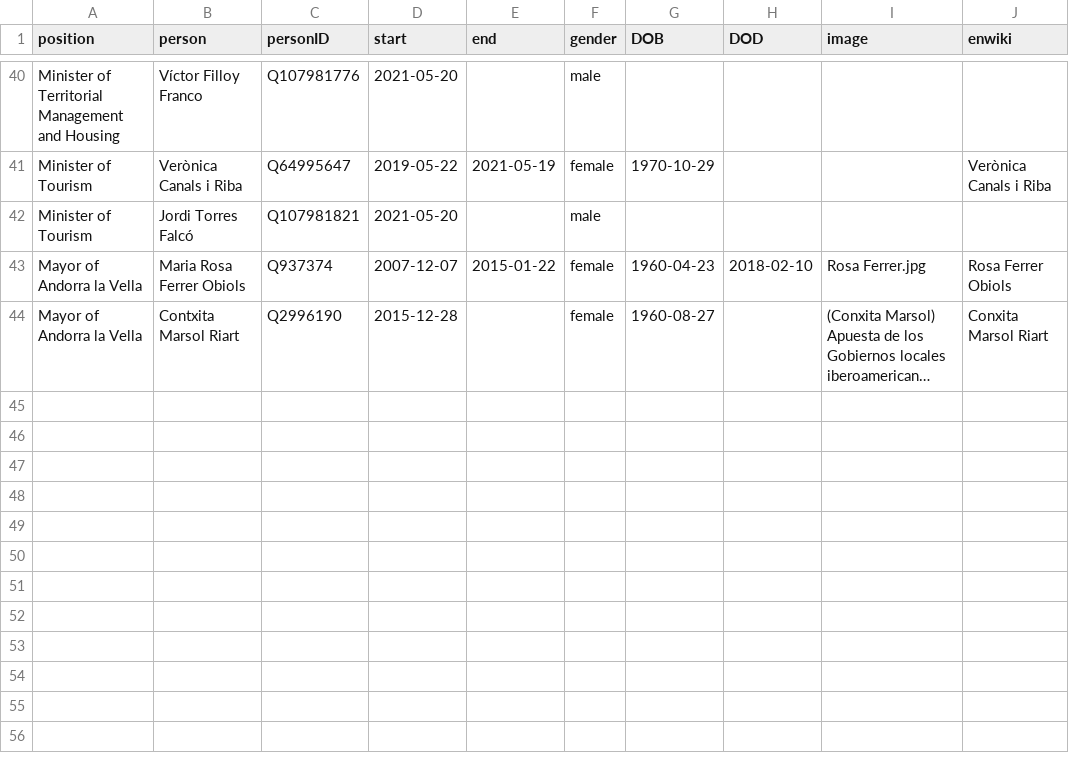
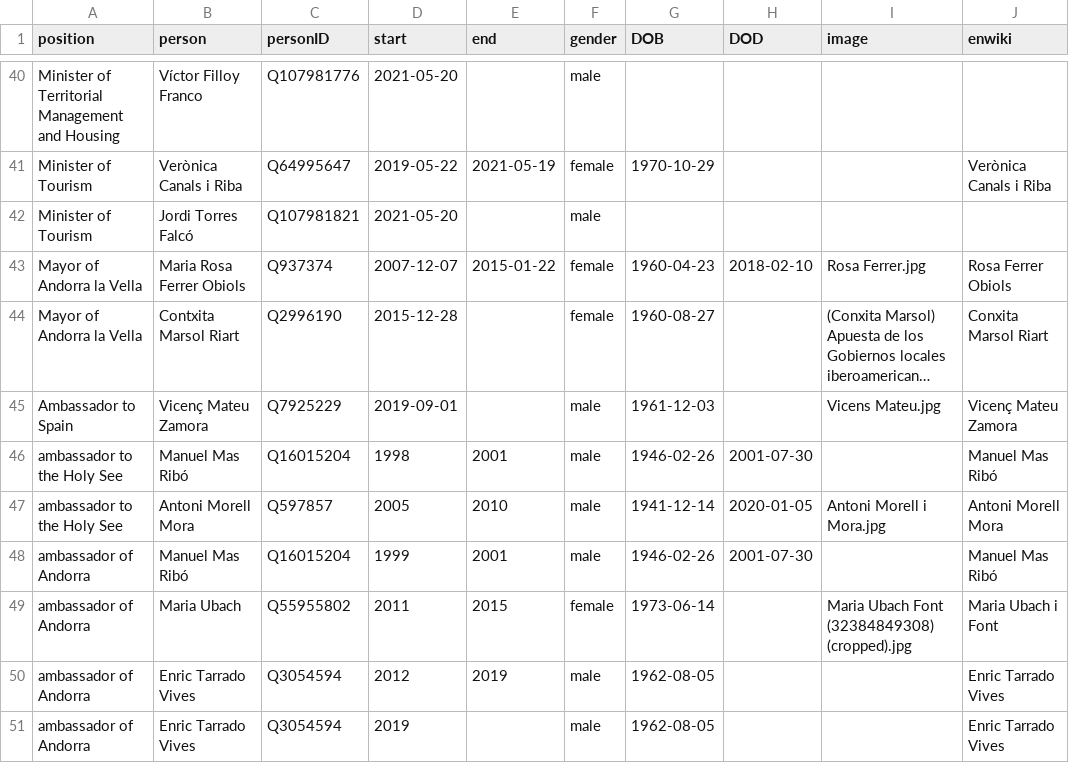
Before and after one commit to every-politician-scrapers/andorra-cabinet, a CSV file: html/holders21.csv, drawn as a sheet; only a part is shown, gaps mark what is left out; long unchanged cells end in …; the diff names each change by its address in the sheet, - before the commit and + after, or states it on an @@ line.

Commit message:
PCB update

```diff
--- a/html/holders21.csv
+++ b/html/holders21.csv
+row 45: Ambassador to Spain | Vicenç Mateu Zamora | Q7925229 | 2019-09-01 |  | male | 1961-12-03 |  | Vicens Mateu.jpg | Vicenç Mateu Zamora
+row 46: ambassador to the Holy See | Manuel Mas Ribó | Q16015204 | 1998 | 2001 | male | 1946-02-26 | 2001-07-30 |  | Manuel Mas Ribó
+row 47: ambassador to the Holy See | Antoni Morell Mora | Q597857 | 2005 | 2010 | male | 1941-12-14 | 2020-01-05 | Antoni Morell i Mora.jpg | Antoni Morell Mora
+row 48: ambassador of Andorra | Manuel Mas Ribó | Q16015204 | 1999 | 2001 | male | 1946-02-26 | 2001-07-30 |  | Manuel Mas Ribó
+row 49: ambassador of Andorra | Maria Ubach | Q55955802 | 2011 | 2015 | female | 1973-06-14 |  | Maria Ubach Font (32384849308) (cropped).jpg | Maria Ubach i Font
+row 50: ambassador of Andorra | Enric Tarrado Vives | Q3054594 | 2012 | 2019 | male | 1962-08-05 |  |  | Enric Tarrado Vives
+row 51: ambassador of Andorra | Enric Tarrado Vives | Q3054594 | 2019 |  | male | 1962-08-05 |  |  | Enric Tarrado Vives
```
